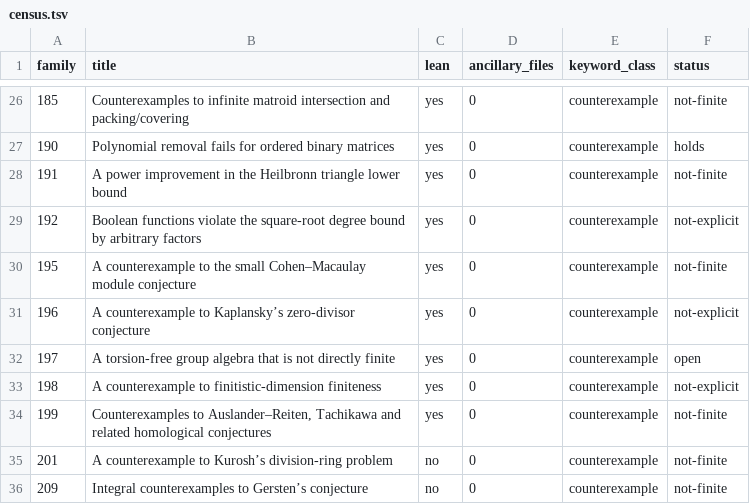
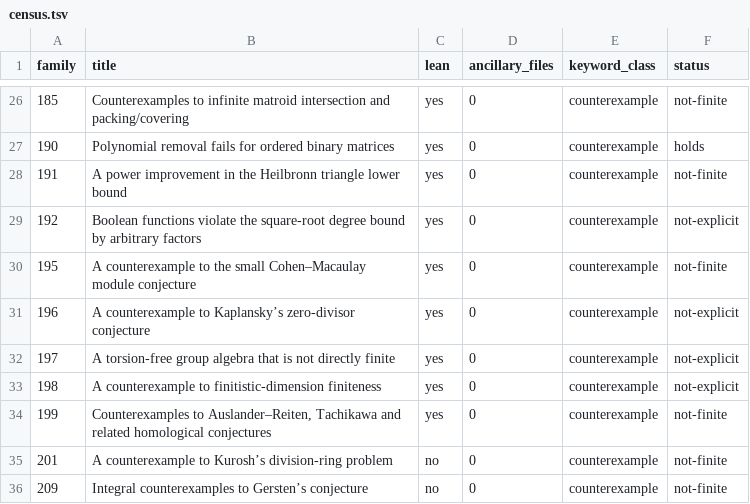
Before and after one commit to piiiico/openai-math-counterexamples, a TSV file: census.tsv, drawn as a sheet; only a part is shown, gaps mark what is left out.

Commit message:
Row 197 (not-explicit: random outcome / sufficiently large / existence input / uncomputable p across the four papers). Census complete: 0 open.

```diff
--- a/census.tsv
+++ b/census.tsv
@@ -31,3 +31,3 @@ family	title	lean	ancillary_files	keyword_class	status
 196	A counterexample to Kaplansky’s zero-divisor conjecture	yes	0	counterexample	not-explicit
-197	A torsion-free group algebra that is not directly finite	yes	0	counterexample	open
+197	A torsion-free group algebra that is not directly finite	yes	0	counterexample	not-explicit
 198	A counterexample to finitistic-dimension finiteness	yes	0	counterexample	not-explicit
```
Also changed, not shown: rows.tsv, 1 other file.
